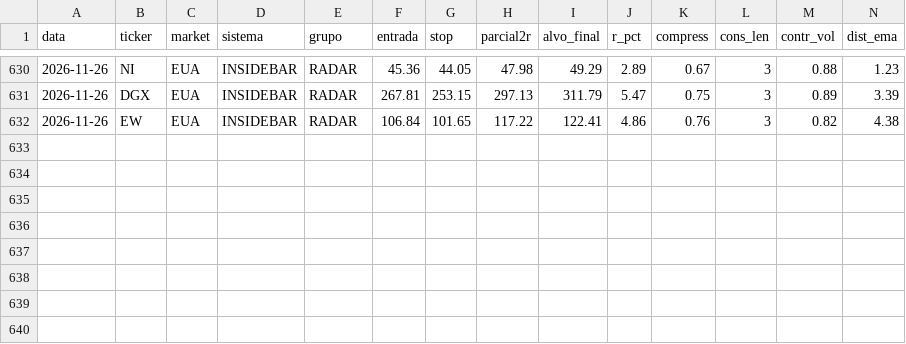
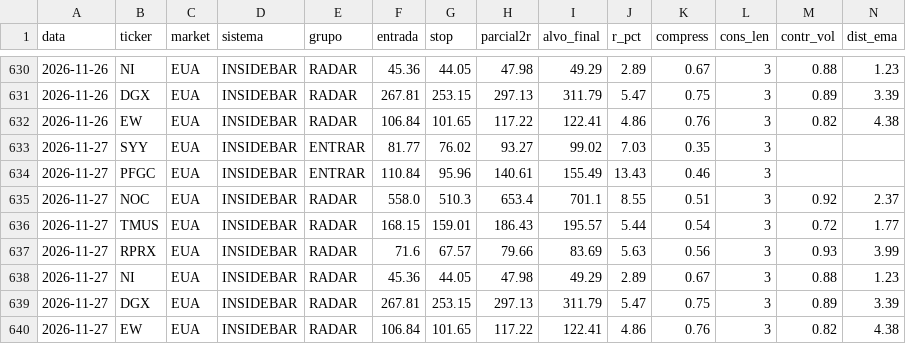
Before and after one commit to cassiocarvalho750-create/TradeDesk, a CSV file: historico_sinais_insidebar.csv, drawn as a sheet; only a part is shown, gaps mark what is left out; rows hold the shown columns only; the diff names each change by its address in the sheet, - before the commit and + after, or states it on an @@ line.

```diff
--- a/historico_sinais_insidebar.csv
+++ b/historico_sinais_insidebar.csv
+row 633: 2026-11-27 | SYY | EUA | INSIDEBAR | ENTRAR | 81.77 | 76.02 | 93.27 | 99.02 | 7.03 | 0.35 | 3
+row 634: 2026-11-27 | PFGC | EUA | INSIDEBAR | ENTRAR | 110.84 | 95.96 | 140.61 | 155.49 | 13.43 | 0.46 | 3
+row 635: 2026-11-27 | NOC | EUA | INSIDEBAR | RADAR | 558.0 | 510.3 | 653.4 | 701.1 | 8.55 | 0.51 | 3 | 0.92 | 2.37
+row 636: 2026-11-27 | TMUS | EUA | INSIDEBAR | RADAR | 168.15 | 159.01 | 186.43 | 195.57 | 5.44 | 0.54 | 3 | 0.72 | 1.77
+row 637: 2026-11-27 | RPRX | EUA | INSIDEBAR | RADAR | 71.6 | 67.57 | 79.66 | 83.69 | 5.63 | 0.56 | 3 | 0.93 | 3.99
+row 638: 2026-11-27 | NI | EUA | INSIDEBAR | RADAR | 45.36 | 44.05 | 47.98 | 49.29 | 2.89 | 0.67 | 3 | 0.88 | 1.23
+row 639: 2026-11-27 | DGX | EUA | INSIDEBAR | RADAR | 267.81 | 253.15 | 297.13 | 311.79 | 5.47 | 0.75 | 3 | 0.89 | 3.39
+row 640: 2026-11-27 | EW | EUA | INSIDEBAR | RADAR | 106.84 | 101.65 | 117.22 | 122.41 | 4.86 | 0.76 | 3 | 0.82 | 4.38
```
Also changed, not shown: 21 other files.
